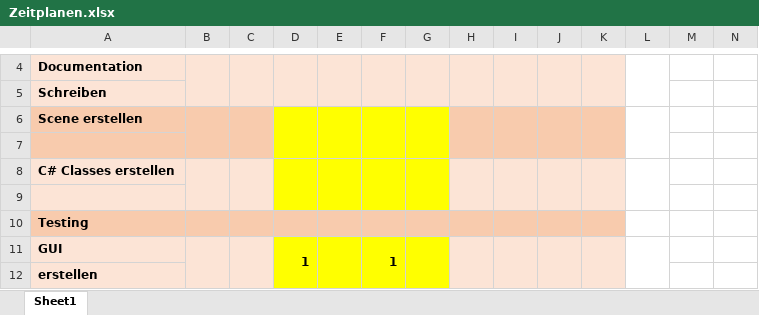
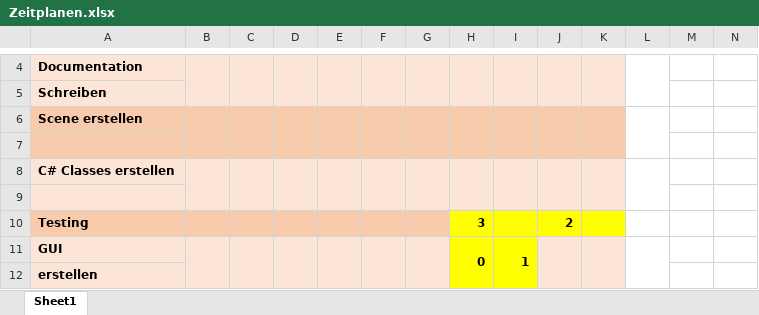
Before and after one commit to eliasrk/Project-335, an Excel workbook: Zeitplanen.xlsx, sheet Sheet1, drawn as a sheet; only a part is shown, gaps mark what is left out; values as stored, in another font and other column widths than the file's, no borders; removed rows and columns are numbered as before the commit, all else as after; rows hold the shown columns only; the diff covers the shown part only; the diff names each change by its address in the sheet, - before the commit and + after, or states it on an @@ line.

```diff
--- a/Zeitplanen.xlsx (sheet Sheet1)
+++ b/Zeitplanen.xlsx (sheet Sheet1)
-D6:G7 fill: #FFFF00
+D6:G7 fill: #F8CBAD
-D8:G9 fill: #FFFF00
+D8:G9 fill: #FCE4D6
-H10: (empty)
+H10: 3
-H10:K10 fill: #F8CBAD
+H10:K10 fill: #FFFF00
-J10: (empty)
+J10: 2
-row 11: GUI |  |  | 1 |  | 1
+row 11: GUI |  |  |  |  |  |  | 0 | 1
-D12:G12 fill: #FFFF00
+D12:G12 fill: #FCE4D6
-H12:I12 fill: #FCE4D6
+H12:I12 fill: #FFFF00
```
Also changed, not shown: 4 edited cells, cell formats and merged cells elsewhere in this sheet, 3 other files.
